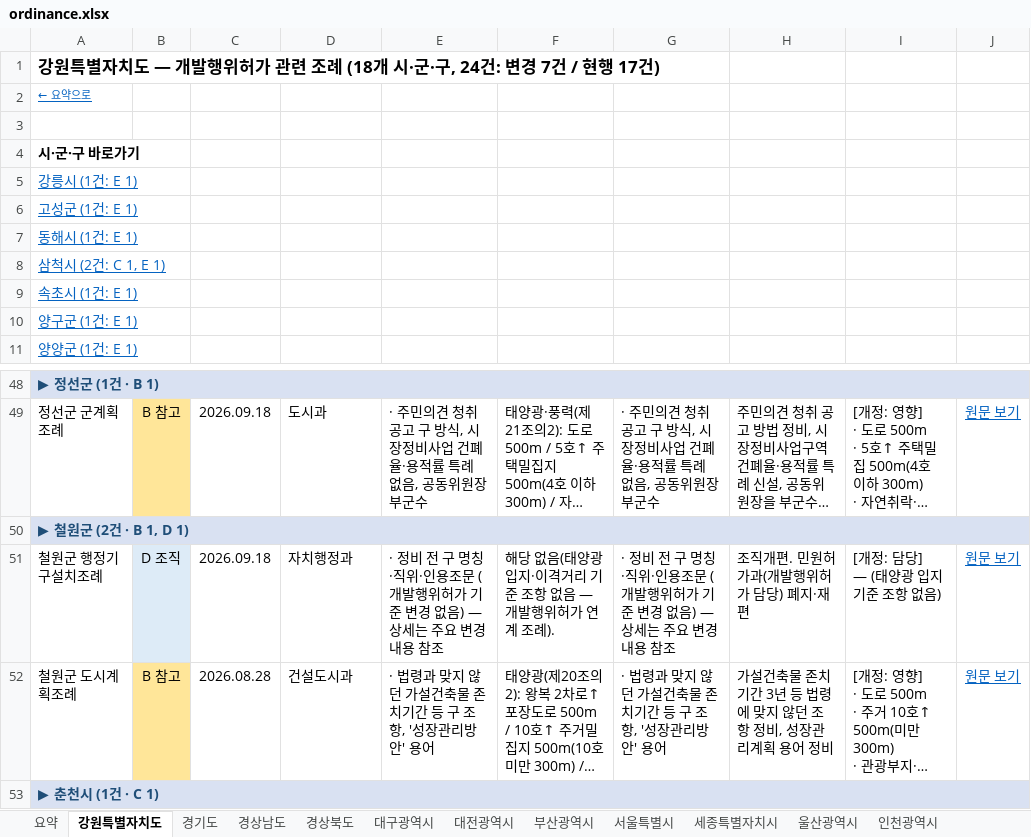
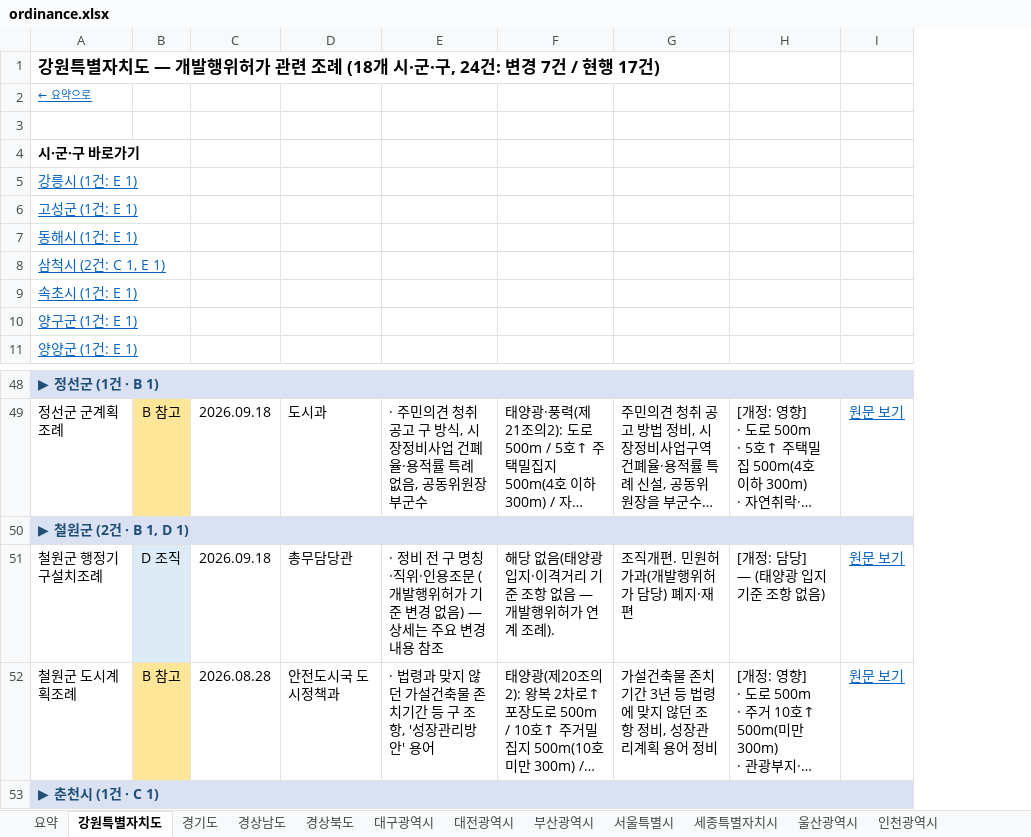
Before and after one commit to semyungmarketing/semyung-solar, an Excel workbook: raw/ordinance.xlsx, sheet 강원특별자치도, drawn as a sheet; only a part is shown, gaps mark what is left out; long unchanged cells end in …; values as stored, in another font and other column widths than the file's, no borders; the diff names each change by its address in the sheet, - before the commit and + after, or states it on an @@ line.

```diff
--- a/raw/ordinance.xlsx (sheet 강원특별자치도)
+++ b/raw/ordinance.xlsx (sheet 강원특별자치도)
-column G, rows 49-52: · 주민의견 청취 공고 구 방식, 시장정비사업 건폐율·용적률 특례 없음, 공동위원장 부군수 |  | · 정비 전 구 명칭·직위·인용조문 (개발행위허가 기준 변경 없음) — 상세는 주요 변경 내용 참조 | · 법령과 맞지 않던 가설건축물 존치기간 등 구 조항, '성장관리방안' 용어
-D51: 자치행정과
+D51: 총무담당관
-D52: 건설도시과
+D52: 안전도시국 도시정책과
```
Also changed, not shown: sheet 요약, sheet 경상북도, sheet 경상남도, sheet 전북특별자치도, sheet 경기도, sheet 세종특별자치시, 10 more sheets.
